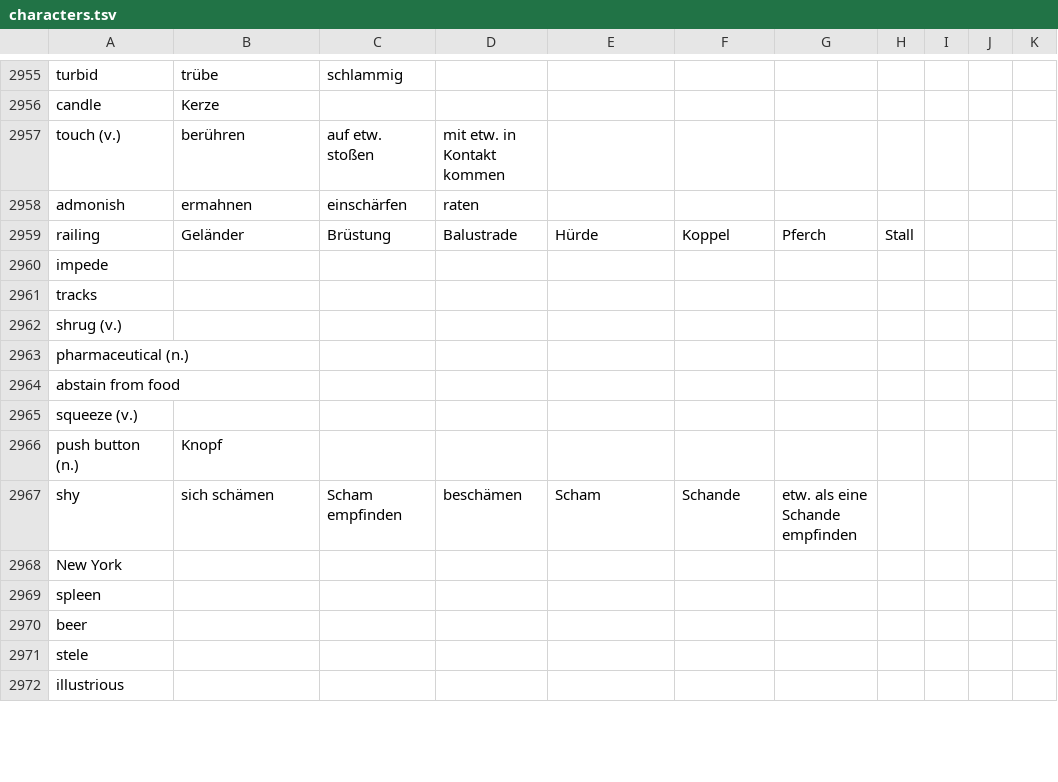
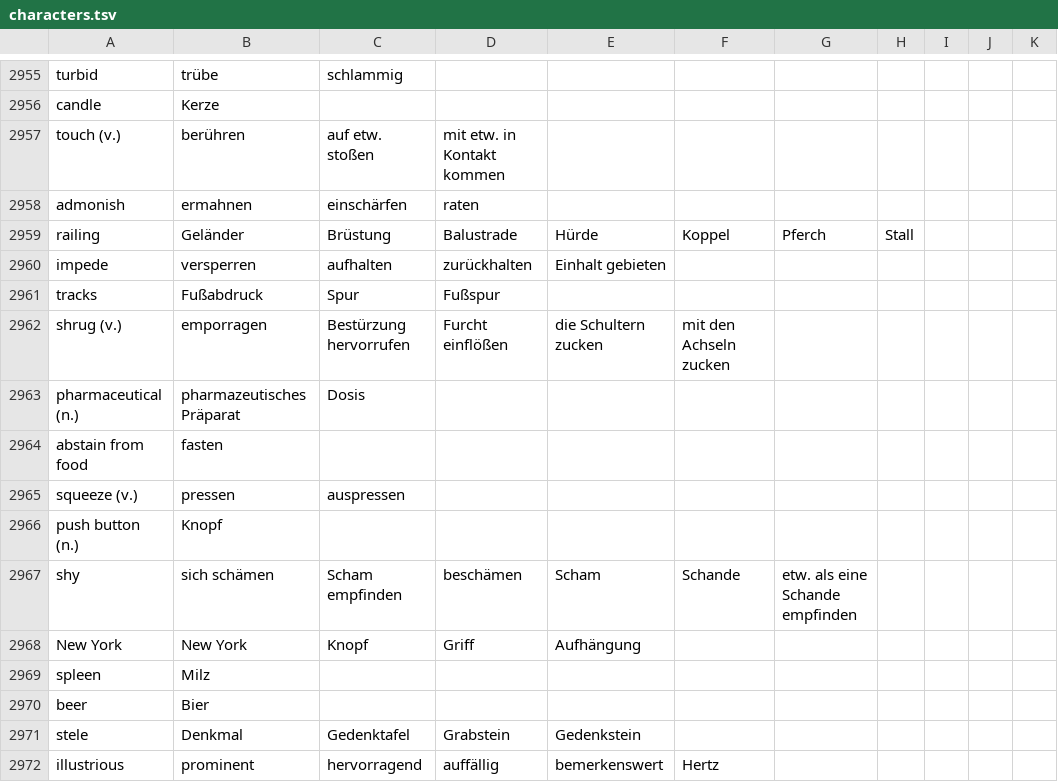
Before and after one commit to marcaltmann/hanzi, a TSV file: characters.tsv, drawn as a sheet; only a part is shown, gaps mark what is left out; the diff covers the shown part only; the diff names each change by its address in the sheet, - before the commit and + after, or states it on an @@ line.

Commit message:
Add more characters

```diff
--- a/characters.tsv
+++ b/characters.tsv
-B2960: (empty)
+B2960: versperren
-C2960: (empty)
+C2960: aufhalten
-D2960: (empty)
+D2960: zurückhalten
-E2960: (empty)
+E2960: Einhalt gebieten
-B2961: (empty)
+B2961: Fußabdruck
-C2961: (empty)
+C2961: Spur
-D2961: (empty)
+D2961: Fußspur
-B2962: (empty)
+B2962: emporragen
-C2962: (empty)
+C2962: Bestürzung hervorrufen
-D2962: (empty)
+D2962: Furcht einflößen
-E2962: (empty)
+E2962: die Schultern zucken
-F2962: (empty)
+F2962: mit den Achseln zucken
-B2963: (empty)
+B2963: pharmazeutisches Präparat
-C2963: (empty)
+C2963: Dosis
-B2964: (empty)
+B2964: fasten
-B2965: (empty)
+B2965: pressen
-C2965: (empty)
+C2965: auspressen
-B2968: (empty)
+B2968: New York
-C2968: (empty)
+C2968: Knopf
-D2968: (empty)
+D2968: Griff
-E2968: (empty)
+E2968: Aufhängung
-B2969: (empty)
+B2969: Milz
-B2970: (empty)
+B2970: Bier
-B2971: (empty)
+B2971: Denkmal
-C2971: (empty)
+C2971: Gedenktafel
-D2971: (empty)
+D2971: Grabstein
-E2971: (empty)
+E2971: Gedenkstein
-B2972: (empty)
+B2972: prominent
-C2972: (empty)
+C2972: hervorragend
-D2972: (empty)
+D2972: auffällig
-E2972: (empty)
+E2972: bemerkenswert
-F2972: (empty)
+F2972: Hertz
```
Also changed, not shown: 9 edited cells elsewhere in this file.
